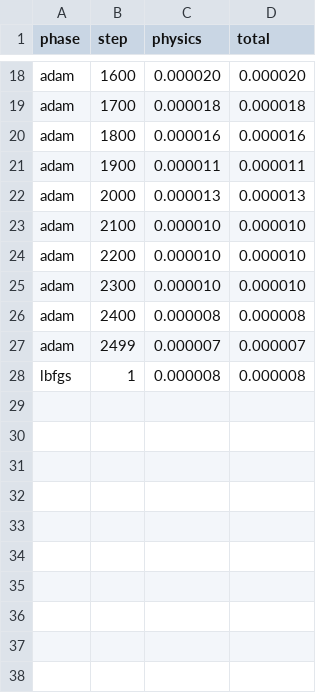
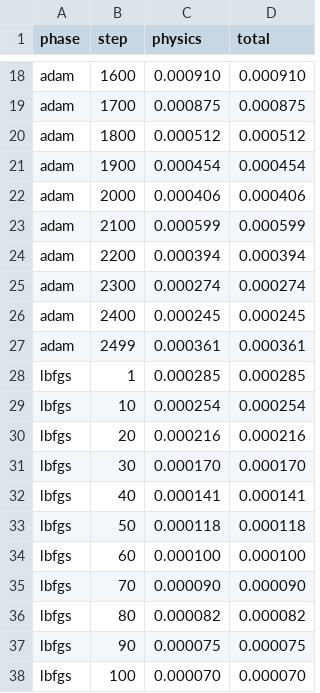
Before and after one commit to SaaketK/C-CUDA-PINNS, a CSV file: examples/heat2d/files/heat2d_loss.csv, drawn as a sheet; only a part is shown, gaps mark what is left out; the diff covers the shown part only; the diff names each change by its address in the sheet, - before the commit and + after, or states it on an @@ line.

```diff
--- a/examples/heat2d/files/heat2d_loss.csv
+++ b/examples/heat2d/files/heat2d_loss.csv
-C18 (physics): 0.000020
+C18 (physics): 0.000910
-D18 (total): 0.000020
+D18 (total): 0.000910
-C19 (physics): 0.000018
+C19 (physics): 0.000875
-D19 (total): 0.000018
+D19 (total): 0.000875
-C20 (physics): 0.000016
+C20 (physics): 0.000512
-D20 (total): 0.000016
+D20 (total): 0.000512
-C21 (physics): 0.000011
+C21 (physics): 0.000454
-D21 (total): 0.000011
+D21 (total): 0.000454
-C22 (physics): 0.000013
+C22 (physics): 0.000406
-D22 (total): 0.000013
+D22 (total): 0.000406
-C23 (physics): 0.000010
+C23 (physics): 0.000599
-D23 (total): 0.000010
+D23 (total): 0.000599
-C24 (physics): 0.000010
+C24 (physics): 0.000394
-D24 (total): 0.000010
+D24 (total): 0.000394
-C25 (physics): 0.000010
+C25 (physics): 0.000274
-D25 (total): 0.000010
+D25 (total): 0.000274
-C26 (physics): 0.000008
+C26 (physics): 0.000245
-D26 (total): 0.000008
+D26 (total): 0.000245
-C27 (physics): 0.000007
+C27 (physics): 0.000361
-D27 (total): 0.000007
+D27 (total): 0.000361
-C28 (physics): 0.000008
+C28 (physics): 0.000285
-D28 (total): 0.000008
+D28 (total): 0.000285
+row 29: lbfgs | 10 | 0.000254 | 0.000254
+row 30: lbfgs | 20 | 0.000216 | 0.000216
+row 31: lbfgs | 30 | 0.000170 | 0.000170
+row 32: lbfgs | 40 | 0.000141 | 0.000141
+row 33: lbfgs | 50 | 0.000118 | 0.000118
+row 34: lbfgs | 60 | 0.000100 | 0.000100
+row 35: lbfgs | 70 | 0.000090 | 0.000090
+row 36: lbfgs | 80 | 0.000082 | 0.000082
+row 37: lbfgs | 90 | 0.000075 | 0.000075
+row 38: lbfgs | 100 | 0.000070 | 0.000070
```
Also changed, not shown: 10 added rows and 32 edited cells elsewhere in this file, examples/heat2d/files/heat2d_metrics.csv, examples/heat2d/files/heat2d_predictions.csv, 4 other files.
